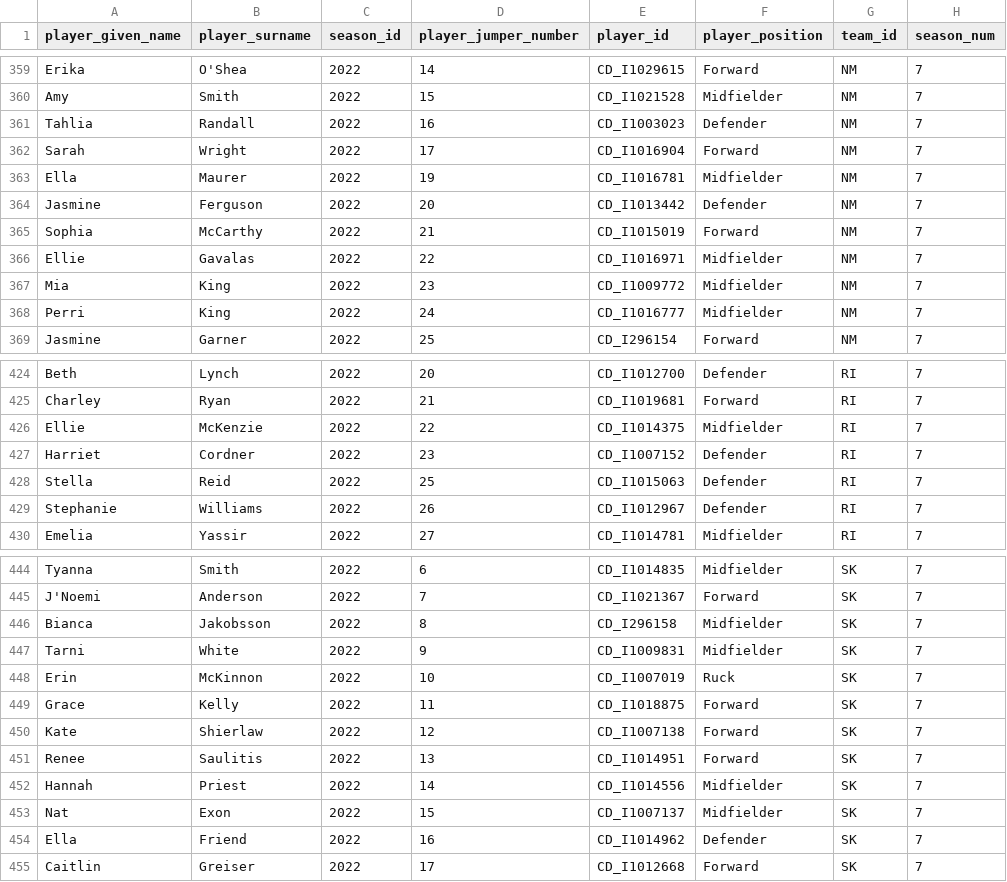
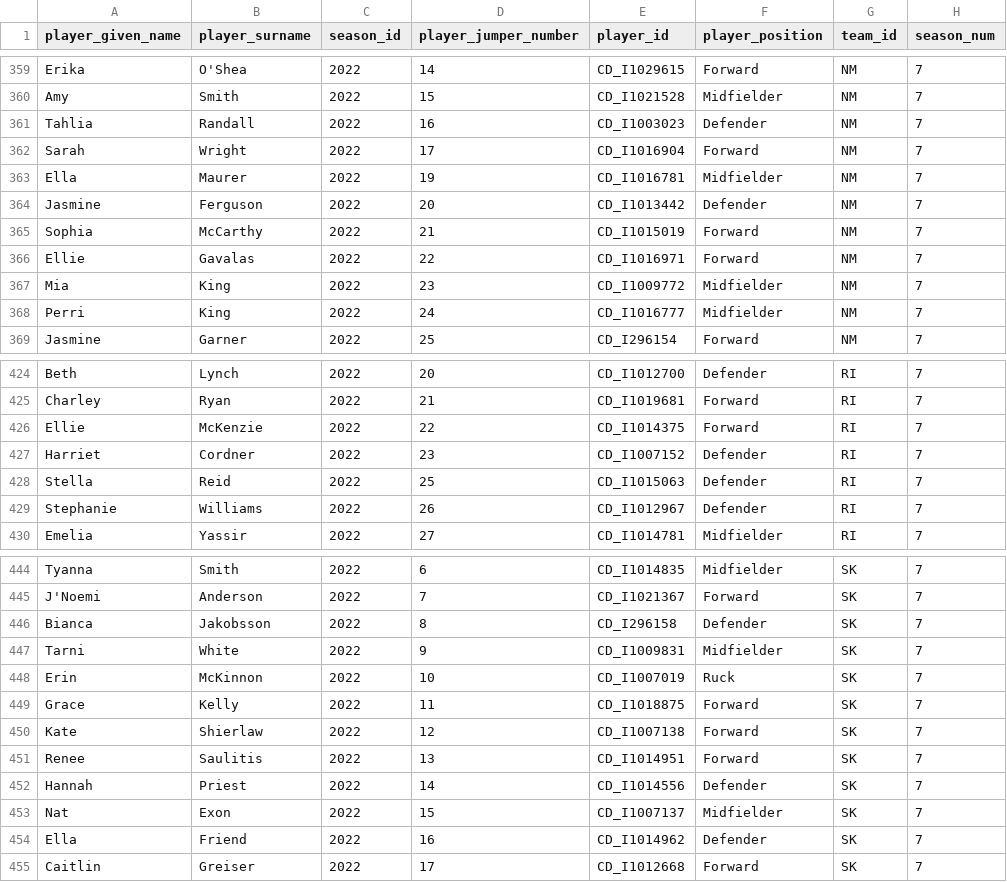
Before and after one commit to aflwfantasy/dataAFLW, a CSV file: 2022W7_preseason_manual.csv, drawn as a sheet; only a part is shown, gaps mark what is left out; the diff covers the shown part only.

```diff
--- a/2022W7_preseason_manual.csv
+++ b/2022W7_preseason_manual.csv
@@ -365,3 +365,3 @@ Jasmine,Ferguson,2022,20,CD_I1013442,Defender,NM,7
 Sophia,McCarthy,2022,21,CD_I1015019,Forward,NM,7
-Ellie,Gavalas,2022,22,CD_I1016971,Midfielder,NM,7
+Ellie,Gavalas,2022,22,CD_I1016971,Forward,NM,7
 Mia,King,2022,23,CD_I1009772,Midfielder,NM,7
@@ -425,3 +425,3 @@ Beth,Lynch,2022,20,CD_I1012700,Defender,RI,7
 Charley,Ryan,2022,21,CD_I1019681,Forward,RI,7
-Ellie,McKenzie,2022,22,CD_I1014375,Midfielder,RI,7
+Ellie,McKenzie,2022,22,CD_I1014375,Forward,RI,7
 Harriet,Cordner,2022,23,CD_I1007152,Defender,RI,7
@@ -445,3 +445,3 @@ Tyanna,Smith,2022,6,CD_I1014835,Midfielder,SK,7
 J'Noemi,Anderson,2022,7,CD_I1021367,Forward,SK,7
-Bianca,Jakobsson,2022,8,CD_I296158,Midfielder,SK,7
+Bianca,Jakobsson,2022,8,CD_I296158,Defender,SK,7
 Tarni,White,2022,9,CD_I1009831,Midfielder,SK,7
@@ -451,3 +451,3 @@ Kate,Shierlaw,2022,12,CD_I1007138,Forward,SK,7
 Renee,Saulitis,2022,13,CD_I1014951,Forward,SK,7
-Hannah,Priest,2022,14,CD_I1014556,Midfielder,SK,7
+Hannah,Priest,2022,14,CD_I1014556,Defender,SK,7
 Nat,Exon,2022,15,CD_I1007137,Midfielder,SK,7
```
Also changed, not shown: 5 edited cells elsewhere in this file, 1 other file.
